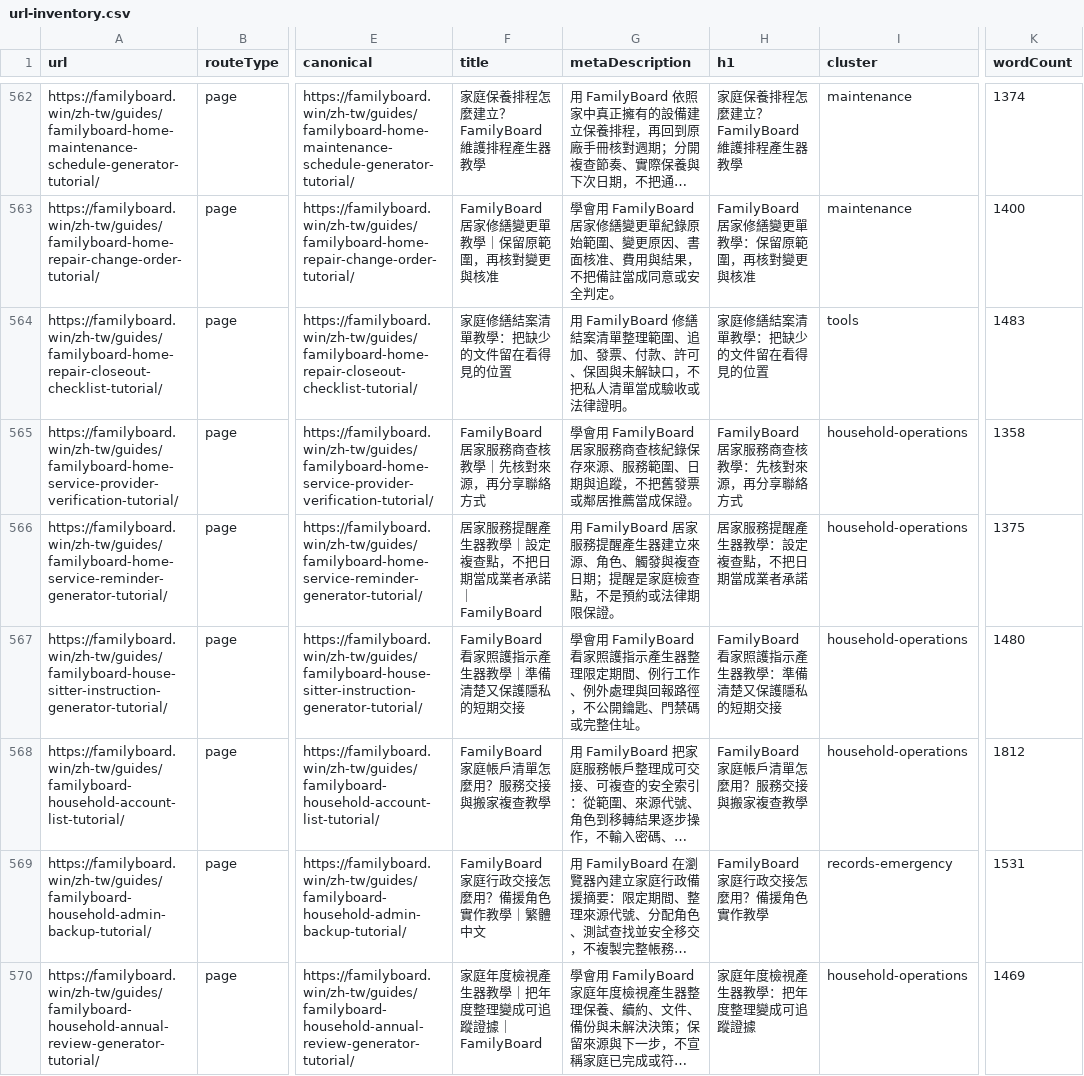
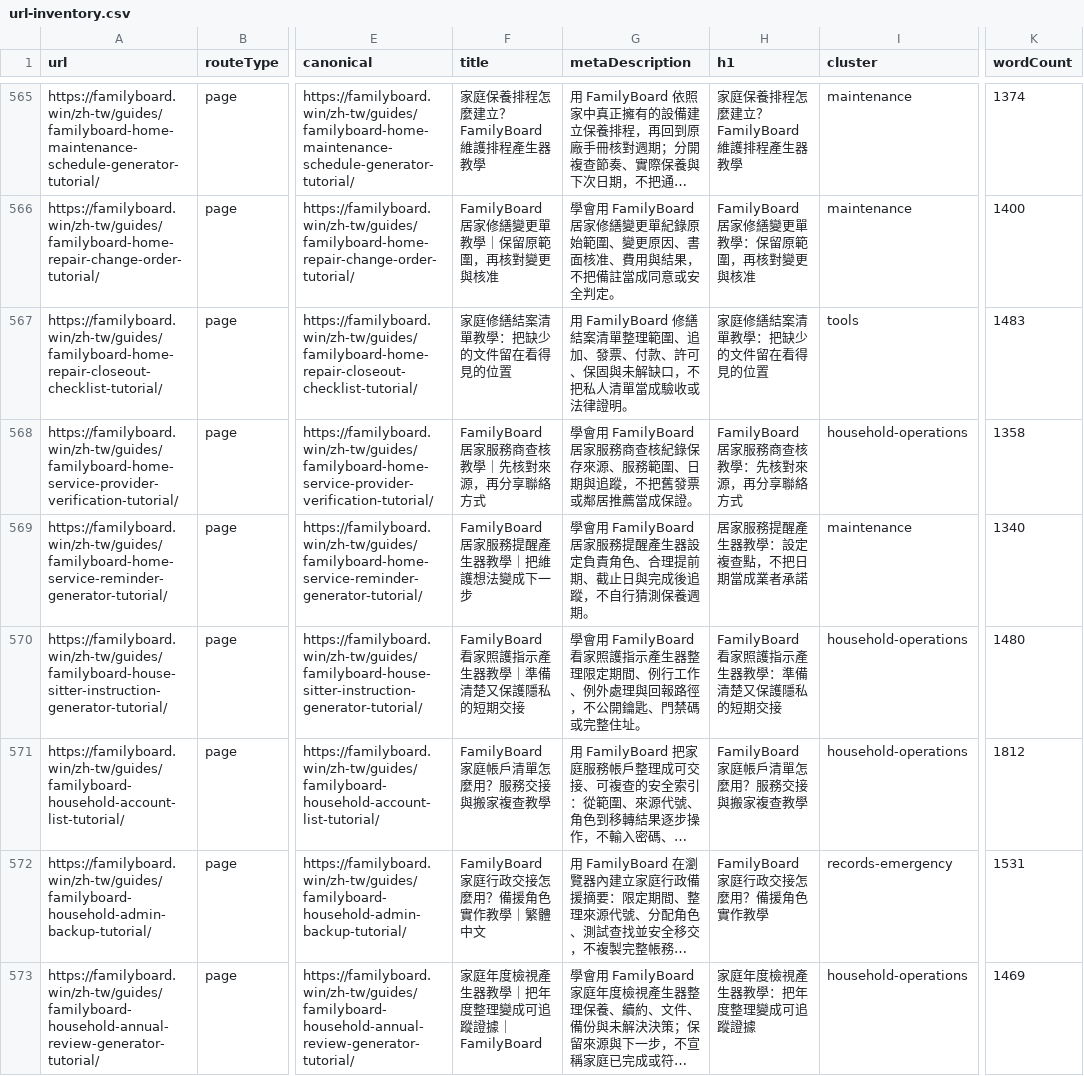
Before and after one commit to btcson66-rgb/familyboard, a CSV file: reports/url-inventory.csv, drawn as a sheet; only a part is shown, gaps mark what is left out; long unchanged cells end in …; addresses are those after the commit; the diff covers the shown part only; the diff names each change by its address in the sheet, - before the commit and + after, or states it on an @@ line.

```diff
--- a/reports/url-inventory.csv
+++ b/reports/url-inventory.csv
-F569 (title): 居家服務提醒產生器教學｜設定複查點，不把日期當成業者承諾｜FamilyBoard
+F569 (title): FamilyBoard 居家服務提醒產生器教學｜把維護想法變成下一步
-G569 (metaDescription): 用 FamilyBoard 居家服務提醒產生器建立來源、角色、觸發與複查日期；提醒是家庭檢查點，不是預約或法律期限保證。
+G569 (metaDescription): 學會用 FamilyBoard 居家服務提醒產生器設定負責角色、合理提前期、截止日與完成後追蹤，不自行猜測保養週期。
-I569 (cluster): household-operations
+I569 (cluster): maintenance
-K569 (wordCount): 1375
+K569 (wordCount): 1340
```
Also changed, not shown: 6 added rows and 8 edited cells elsewhere in this file, 16 other files.
